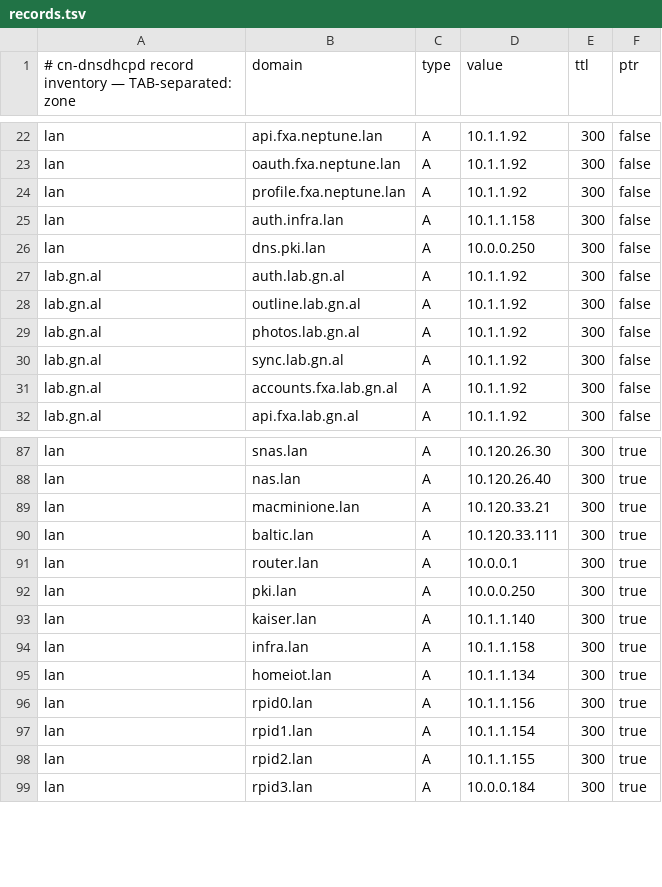
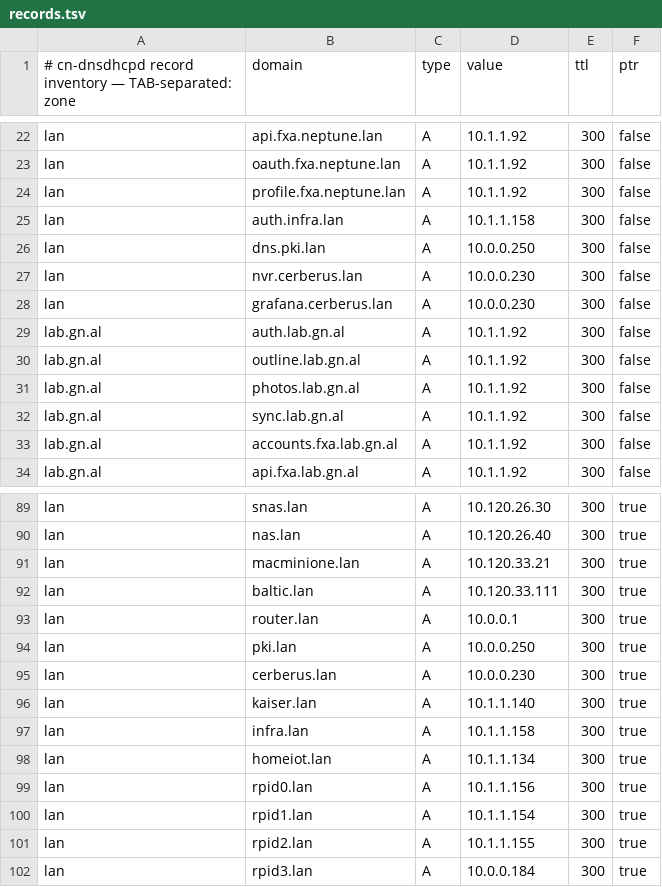
Before and after one commit to GonzaloAlvarez/cn-dnsdhcpd, a TSV file: dns/records.tsv, drawn as a sheet; only a part is shown, gaps mark what is left out.

```diff
--- a/dns/records.tsv
+++ b/dns/records.tsv
@@ -26,2 +26,4 @@ lan	auth.infra.lan	A	10.1.1.158	300	false
 lan	dns.pki.lan	A	10.0.0.250	300	false
+lan	nvr.cerberus.lan	A	10.0.0.230	300	false
+lan	grafana.cerberus.lan	A	10.0.0.230	300	false
 lab.gn.al	auth.lab.gn.al	A	10.1.1.92	300	false
@@ -92,2 +94,3 @@ lan	router.lan	A	10.0.0.1	300	true
 lan	pki.lan	A	10.0.0.250	300	true
+lan	cerberus.lan	A	10.0.0.230	300	true
 lan	kaiser.lan	A	10.1.1.140	300	true
```
